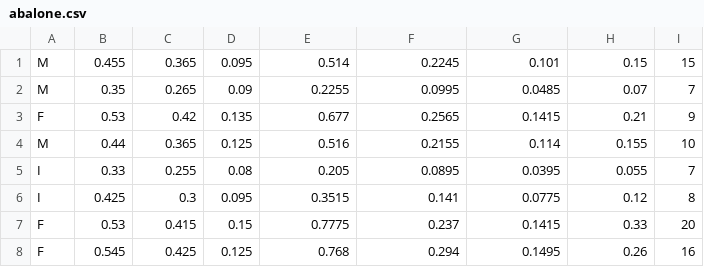
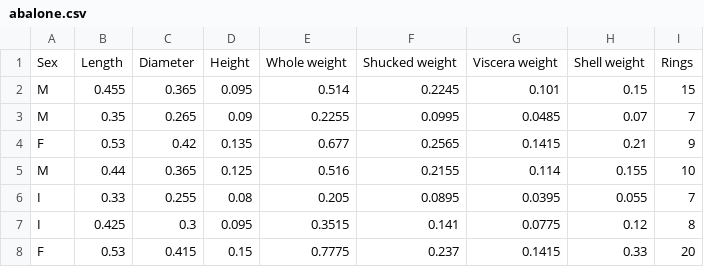
Before and after one commit to LeakeyMokaya/Data, a CSV file: abalone.csv, drawn as a sheet; only a part is shown; the shorter side is filled out with more unchanged rows; the diff names each change by its address in the sheet, - before the commit and + after, or states it on an @@ line.

Commit message:
Add files via upload

```diff
--- a/abalone.csv
+++ b/abalone.csv
+row 1: Sex | Length | Diameter | Height | Whole weight | Shucked weight | Viscera weight | Shell weight | Rings
```
